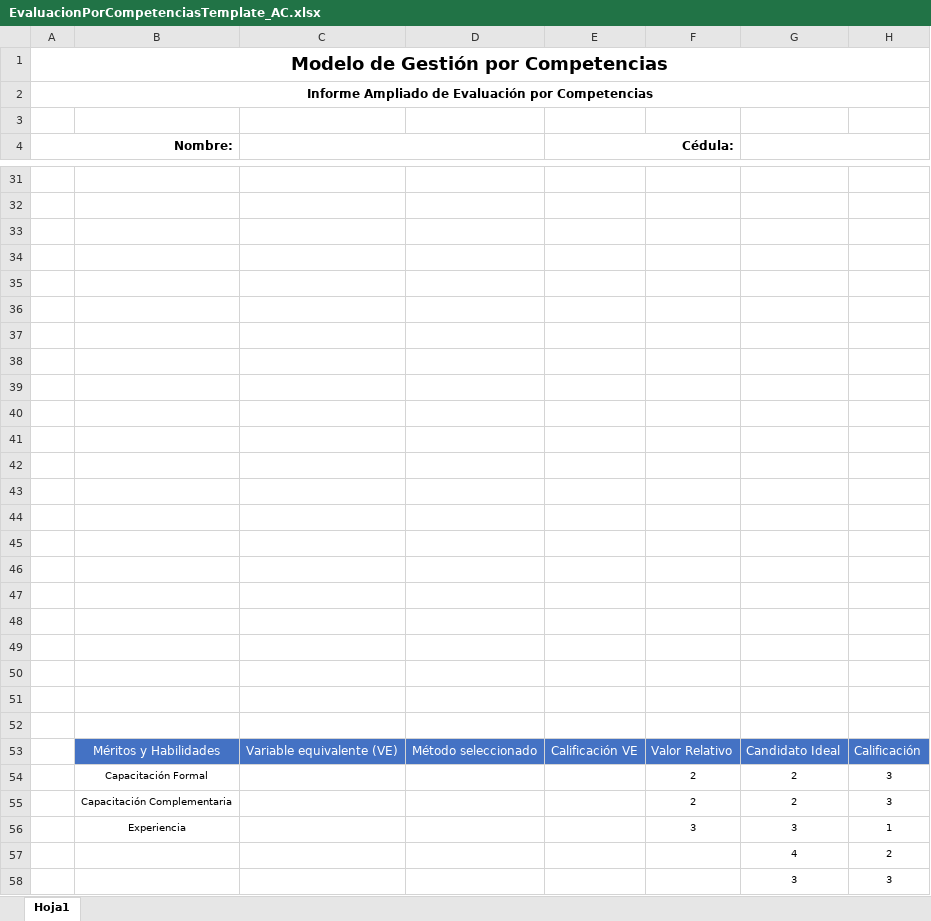
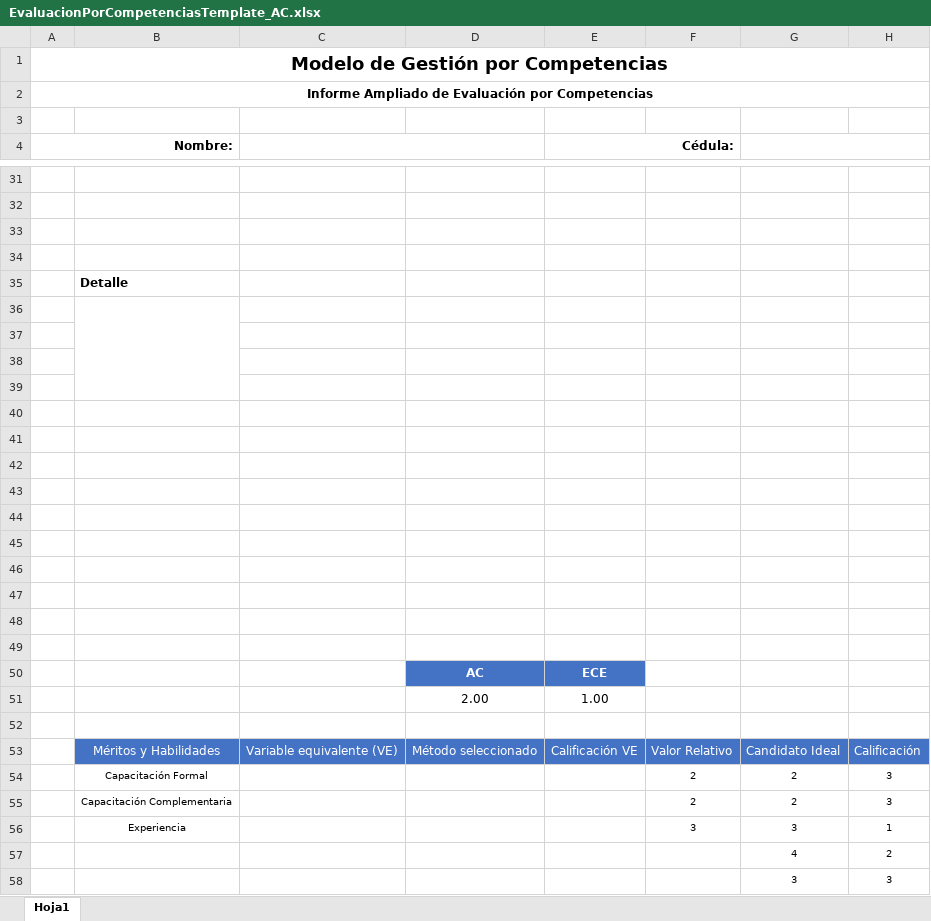
Before and after one commit to fquesada/uaca_carey, an Excel workbook: protected/modules/excel/templates/EvaluacionPorCompetenciasTemplate_AC.xlsx, sheet Hoja1, drawn as a sheet; only a part is shown, gaps mark what is left out; values as stored, in another font and other column widths than the file's, no borders; charts and pictures and table styles not drawn; the diff names each change by its address in the sheet, - before the commit and + after, or states it on an @@ line.

Commit message:
Modificación de templates de reportes

```diff
--- a/protected/modules/excel/templates/EvaluacionPorCompetenciasTemplate_AC.xlsx (sheet Hoja1)
+++ b/protected/modules/excel/templates/EvaluacionPorCompetenciasTemplate_AC.xlsx (sheet Hoja1)
-B35: (empty)
+B35: Detalle
+B36:B39 merged
-D50: (empty)
+D50: AC
-D50:E50 fill: none
+D50:E50 fill: #4472C4
-E50 (Cédula:): (empty)
+E50 (Cédula:): ECE
-row 51: (empty)
+row 51:  |  |  | 2.00 | 1.00
```
Also changed, not shown: charts or pictures, protected/modules/excel/templates/EvaluacionPorCompetenciasTemplate_AC2.xlsx, 1 other file.
